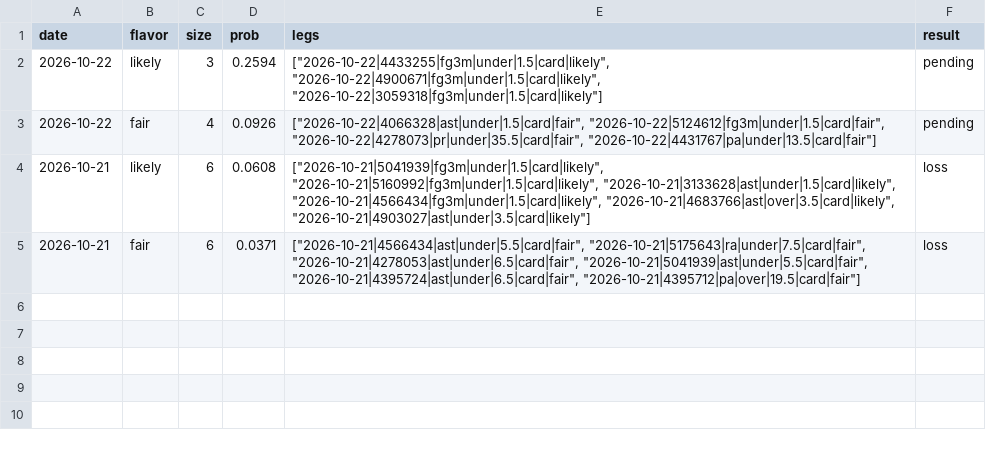
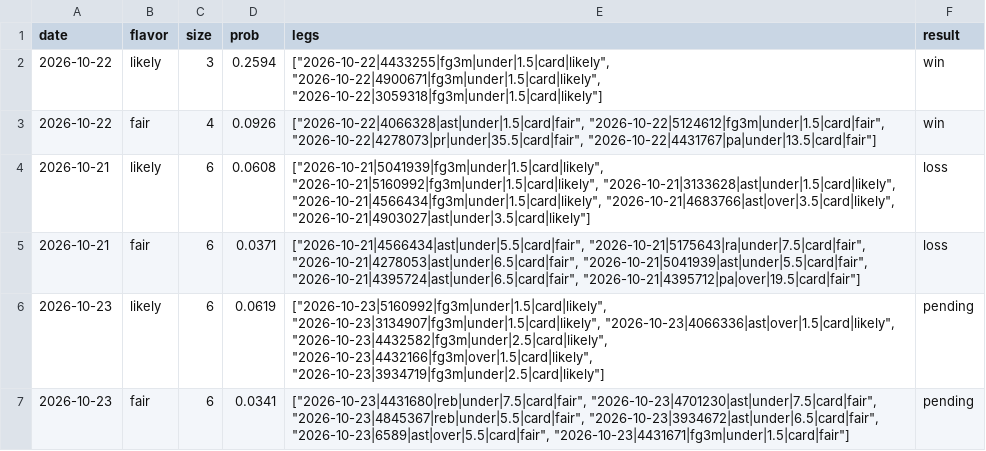
Before and after one commit to Abs-23/nba-prop-engine, a CSV file: data/lineups_history.csv, drawn as a sheet.

```diff
--- a/data/lineups_history.csv
+++ b/data/lineups_history.csv
@@ -1,5 +1,7 @@
 date,flavor,size,prob,legs,result
-2026-10-22,likely,3,0.2594,"[""2026-10-22|4433255|fg3m|under|1.5|card|likely"", ""2026-10-22|4900671|fg3m|under|1.5|card|likely"", ""2026-10-22|3059318|fg3m|under|1.5|card|likely""]",pending
-2026-10-22,fair,4,0.0926,"[""2026-10-22|4066328|ast|under|1.5|card|fair"", ""2026-10-22|5124612|fg3m|under|1.5|card|fair"", ""2026-10-22|4278073|pr|under|35.5|card|fair"", ""2026-10-22|4431767|pa|under|13.5|card|fair""]",pending
+2026-10-22,likely,3,0.2594,"[""2026-10-22|4433255|fg3m|under|1.5|card|likely"", ""2026-10-22|4900671|fg3m|under|1.5|card|likely"", ""2026-10-22|3059318|fg3m|under|1.5|card|likely""]",win
+2026-10-22,fair,4,0.0926,"[""2026-10-22|4066328|ast|under|1.5|card|fair"", ""2026-10-22|5124612|fg3m|under|1.5|card|fair"", ""2026-10-22|4278073|pr|under|35.5|card|fair"", ""2026-10-22|4431767|pa|under|13.5|card|fair""]",win
 2026-10-21,likely,6,0.0608,"[""2026-10-21|5041939|fg3m|under|1.5|card|likely"", ""2026-10-21|5160992|fg3m|under|1.5|card|likely"", ""2026-10-21|3133628|ast|under|1.5|card|likely"", ""2026-10-21|4566434|fg3m|under|1.5|card|likely"", ""2026-10-21|4683766|ast|over|3.5|card|likely"", ""2026-10-21|4903027|ast|under|3.5|card|likely""]",loss
 2026-10-21,fair,6,0.0371,"[""2026-10-21|4566434|ast|under|5.5|card|fair"", ""2026-10-21|5175643|ra|under|7.5|card|fair"", ""2026-10-21|4278053|ast|under|6.5|card|fair"", ""2026-10-21|5041939|ast|under|5.5|card|fair"", ""2026-10-21|4395724|ast|under|6.5|card|fair"", ""2026-10-21|4395712|pa|over|19.5|card|fair""]",loss
+2026-10-23,likely,6,0.0619,"[""2026-10-23|5160992|fg3m|under|1.5|card|likely"", ""2026-10-23|3134907|fg3m|under|1.5|card|likely"", ""2026-10-23|4066336|ast|over|1.5|card|likely"", ""2026-10-23|4432582|fg3m|under|2.5|card|likely"", ""2026-10-23|4432166|fg3m|over|1.5|card|likely"", ""2026-10-23|3934719|fg3m|under|2.5|card|likely""]",pending
+2026-10-23,fair,6,0.0341,"[""2026-10-23|4431680|reb|under|7.5|card|fair"", ""2026-10-23|4701230|ast|under|7.5|card|fair"", ""2026-10-23|4845367|reb|under|5.5|card|fair"", ""2026-10-23|3934672|ast|under|6.5|card|fair"", ""2026-10-23|6589|ast|over|5.5|card|fair"", ""2026-10-23|4431671|fg3m|under|1.5|card|fair""]",pending
```
Also changed, not shown: data/games.csv, data/players.csv, 6 other files.
